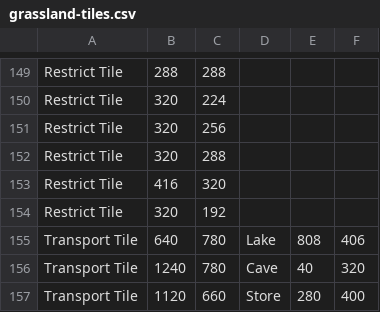
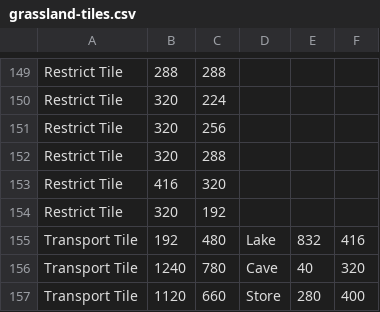
Before and after one commit to TheAmazingTurtle/Poykemon, a CSV file: DataBank/grassland-tiles.csv, drawn as a sheet; only a part is shown, gaps mark what is left out.

```diff
--- a/DataBank/grassland-tiles.csv
+++ b/DataBank/grassland-tiles.csv
@@ -154,3 +154,3 @@ Restrict Tile,416,320
 Restrict Tile,320,192
-Transport Tile,640,780,Lake,808,406
+Transport Tile,192,480,Lake,832,416
 Transport Tile,1240,780,Cave,40,320
```
Also changed, not shown: DataBank/lake-tiles.csv, 21 other files.
